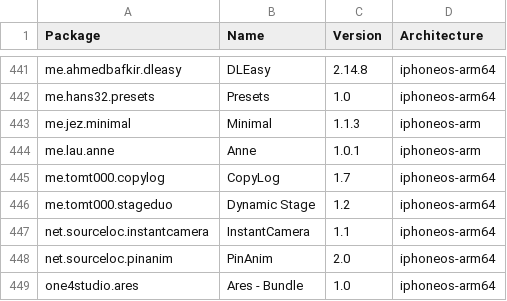
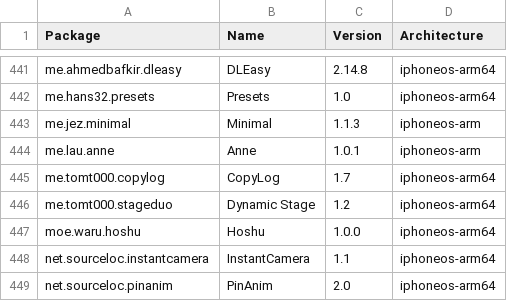
Before and after one commit to fengye55/crc_bark, a CSV file: Library/Caches/com.nan.crc/5955f11057cbf31ca2ac3620a1be6dfe5b69dd4edd2714f225e3bb363c636dc5.csv, drawn as a sheet; only a part is shown, gaps mark what is left out; the shorter side is filled out with more unchanged rows.

```diff
--- a/Library/Caches/com.nan.crc/5955f11057cbf31ca2ac3620a1be6dfe5b69dd4edd2714f225e3bb363c636dc5.csv
+++ b/Library/Caches/com.nan.crc/5955f11057cbf31ca2ac3620a1be6dfe5b69dd4edd2714f225e3bb363c636dc5.csv
@@ -446,2 +446,3 @@ me.tomt000.copylog,CopyLog,1.7,iphoneos-arm64
 me.tomt000.stageduo,Dynamic Stage,1.2,iphoneos-arm64
+moe.waru.hoshu,Hoshu,1.0.0,iphoneos-arm64
 net.sourceloc.instantcamera,InstantCamera,1.1,iphoneos-arm64
```
